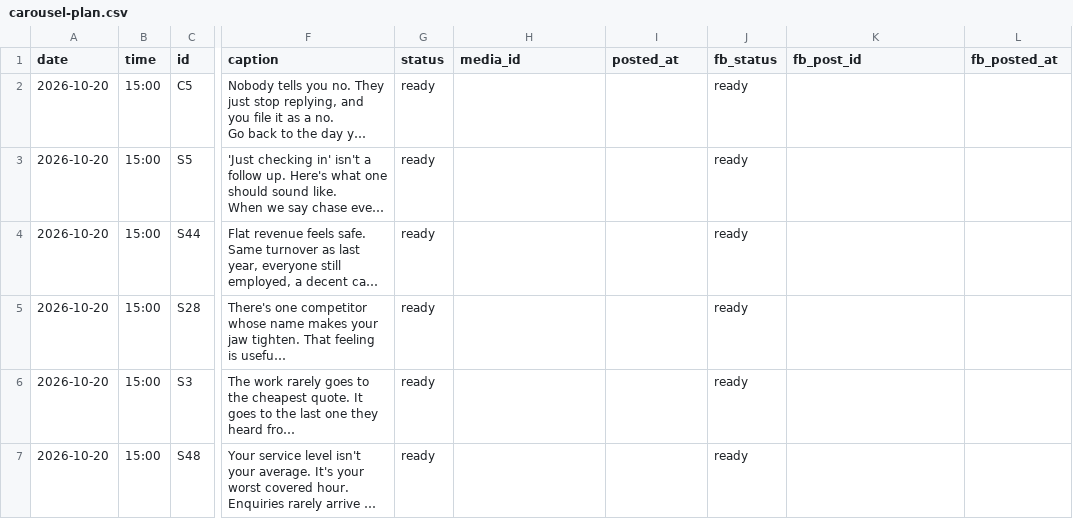
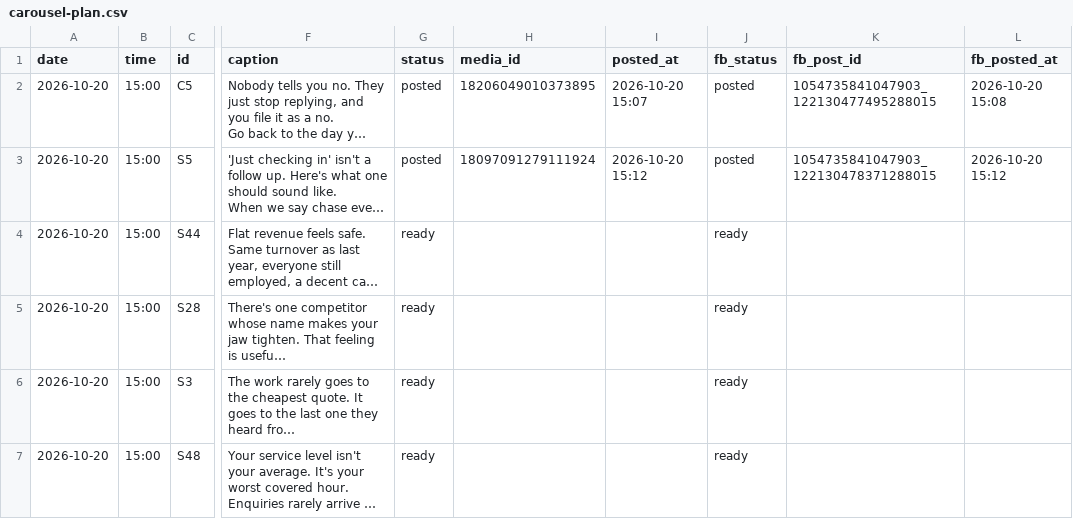
Before and after one commit to DANCLARK98/proverse-social, a CSV file: carousel-plan.csv, drawn as a sheet; only a part is shown, gaps mark what is left out; long unchanged cells end in …; the diff names each change by its address in the sheet, - before the commit and + after, or states it on an @@ line.

```diff
--- a/carousel-plan.csv
+++ b/carousel-plan.csv
-G2:G3 (status): ready
+G2:G3 (status): posted
-H2 (media_id): (empty)
+H2 (media_id): 18206049010373895
-I2 (posted_at): (empty)
+I2 (posted_at): 2026-10-20 15:07
-J2:J3 (fb_status): ready
+J2:J3 (fb_status): posted
-K2 (fb_post_id): (empty)
+K2 (fb_post_id): 1054735841047903_122130477495288015
-L2 (fb_posted_at): (empty)
+L2 (fb_posted_at): 2026-10-20 15:08
-H3 (media_id): (empty)
+H3 (media_id): 18097091279111924
-I3 (posted_at): (empty)
+I3 (posted_at): 2026-10-20 15:12
-K3 (fb_post_id): (empty)
+K3 (fb_post_id): 1054735841047903_122130478371288015
-L3 (fb_posted_at): (empty)
+L3 (fb_posted_at): 2026-10-20 15:12
```
